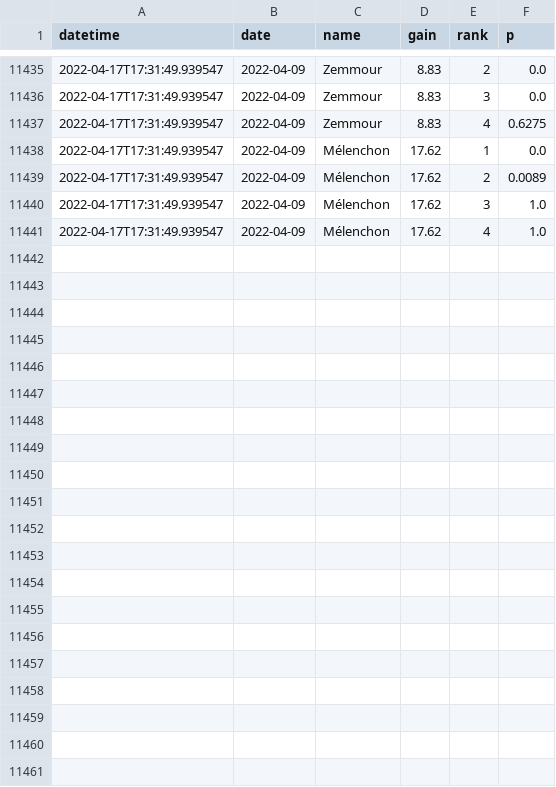
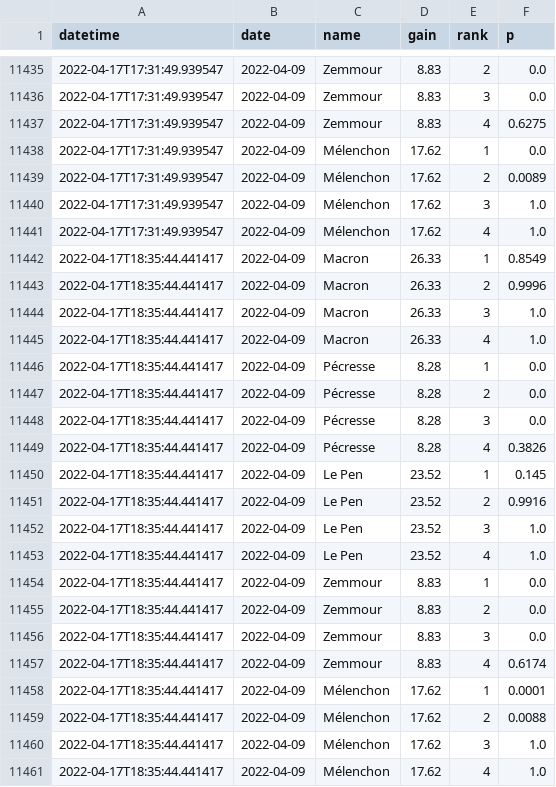
Before and after one commit to michalskop/simple-polls, a CSV file: fr2022/history_1_rank.csv, drawn as a sheet; only a part is shown, gaps mark what is left out.

```diff
--- a/fr2022/history_1_rank.csv
+++ b/fr2022/history_1_rank.csv
@@ -11441 +11441,21 @@ datetime,date,name,gain,rank,p
 2022-04-17T17:31:49.939547,2022-04-09,Mélenchon,17.62,4,1.0
+2022-04-17T18:35:44.441417,2022-04-09,Macron,26.33,1,0.8549
+2022-04-17T18:35:44.441417,2022-04-09,Macron,26.33,2,0.9996
+2022-04-17T18:35:44.441417,2022-04-09,Macron,26.33,3,1.0
+2022-04-17T18:35:44.441417,2022-04-09,Macron,26.33,4,1.0
+2022-04-17T18:35:44.441417,2022-04-09,Pécresse,8.28,1,0.0
+2022-04-17T18:35:44.441417,2022-04-09,Pécresse,8.28,2,0.0
+2022-04-17T18:35:44.441417,2022-04-09,Pécresse,8.28,3,0.0
+2022-04-17T18:35:44.441417,2022-04-09,Pécresse,8.28,4,0.3826
+2022-04-17T18:35:44.441417,2022-04-09,Le Pen,23.52,1,0.145
+2022-04-17T18:35:44.441417,2022-04-09,Le Pen,23.52,2,0.9916
+2022-04-17T18:35:44.441417,2022-04-09,Le Pen,23.52,3,1.0
+2022-04-17T18:35:44.441417,2022-04-09,Le Pen,23.52,4,1.0
+2022-04-17T18:35:44.441417,2022-04-09,Zemmour,8.83,1,0.0
+2022-04-17T18:35:44.441417,2022-04-09,Zemmour,8.83,2,0.0
+2022-04-17T18:35:44.441417,2022-04-09,Zemmour,8.83,3,0.0
+2022-04-17T18:35:44.441417,2022-04-09,Zemmour,8.83,4,0.6174
+2022-04-17T18:35:44.441417,2022-04-09,Mélenchon,17.62,1,0.0001
+2022-04-17T18:35:44.441417,2022-04-09,Mélenchon,17.62,2,0.0088
+2022-04-17T18:35:44.441417,2022-04-09,Mélenchon,17.62,3,1.0
+2022-04-17T18:35:44.441417,2022-04-09,Mélenchon,17.62,4,1.0
```
Also changed, not shown: fr2022/history_1_duel.csv, fr2022/history_1_top2.csv, 1 other file.
